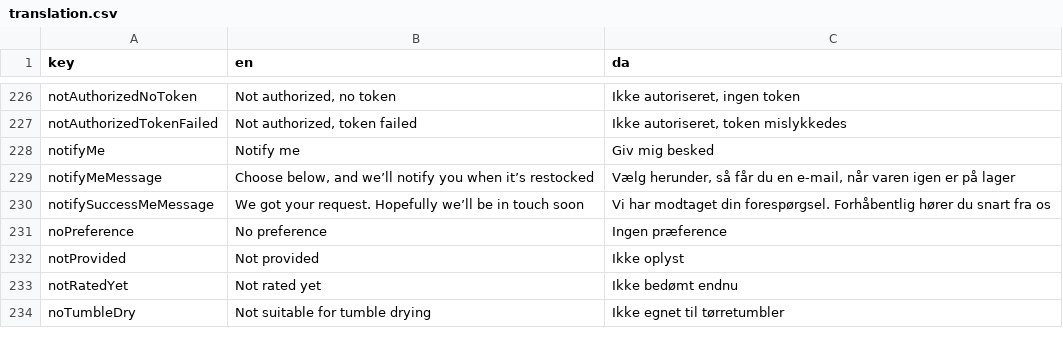
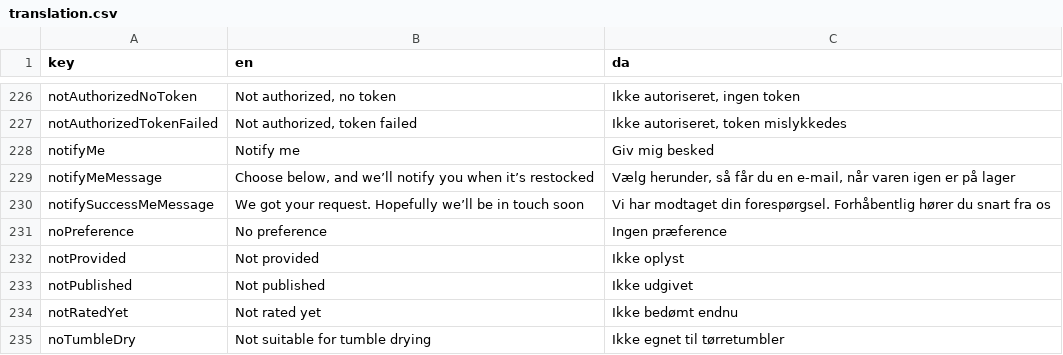
Before and after one commit to jardenna/shop, a CSV file: src/locales/translation.csv, drawn as a sheet; only a part is shown, gaps mark what is left out; the diff names each change by its address in the sheet, - before the commit and + after, or states it on an @@ line.

```diff
--- a/src/locales/translation.csv
+++ b/src/locales/translation.csv
+row 233: notPublished | Not published | Ikke udgivet
```
Also changed, not shown: 2 other files.
